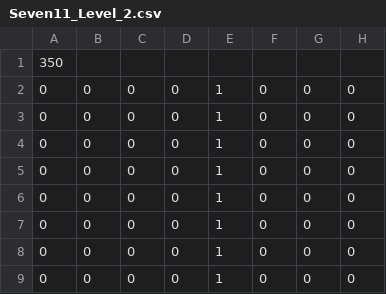
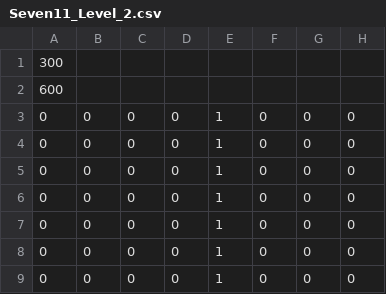
Before and after one commit to notReally47/5Guys-CSD1401-Project, a CSV file: Assets/level_mapper/level_files/Seven11_Level_2.csv, drawn as a sheet; only a part is shown; the shorter side is filled out with more unchanged rows; rows hold the shown columns only; the diff names each change by its address in the sheet, - before the commit and + after, or states it on an @@ line.

```diff
--- a/Assets/level_mapper/level_files/Seven11_Level_2.csv
+++ b/Assets/level_mapper/level_files/Seven11_Level_2.csv
-A1: 350
+A1: 300
+row 2: 600
```
Also changed, not shown: Assets/level_mapper/level_files/Seven11_Level_1.csv, Assets/level_mapper/level_files/Seven11_Level_1_bak.csv, 20 other files.
